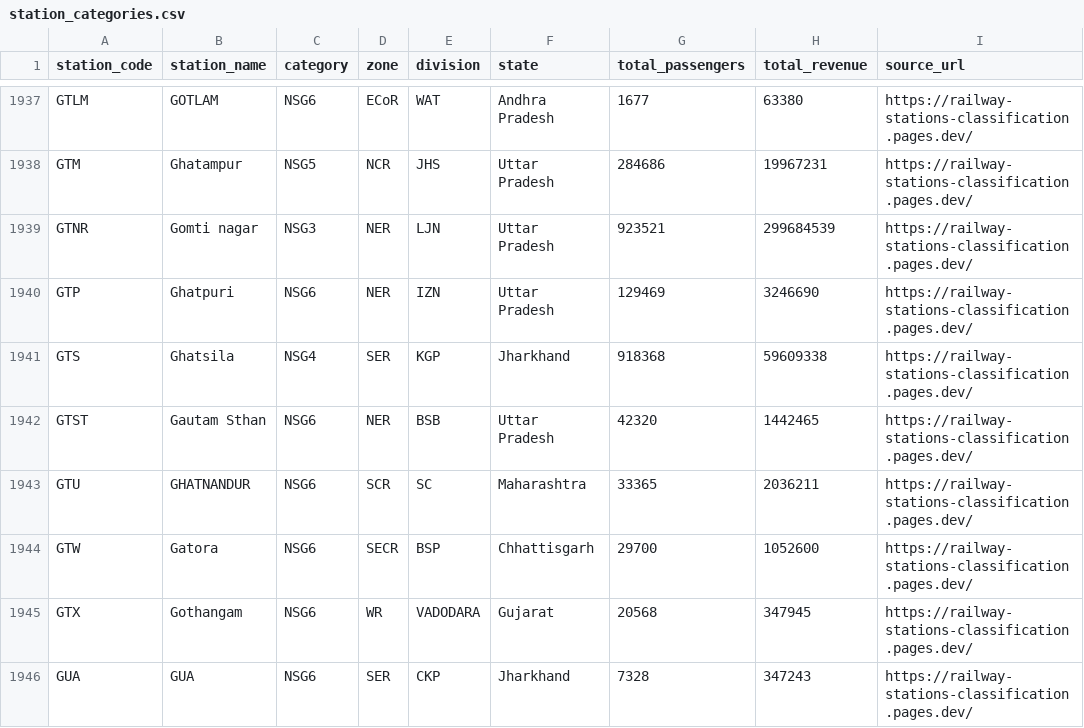
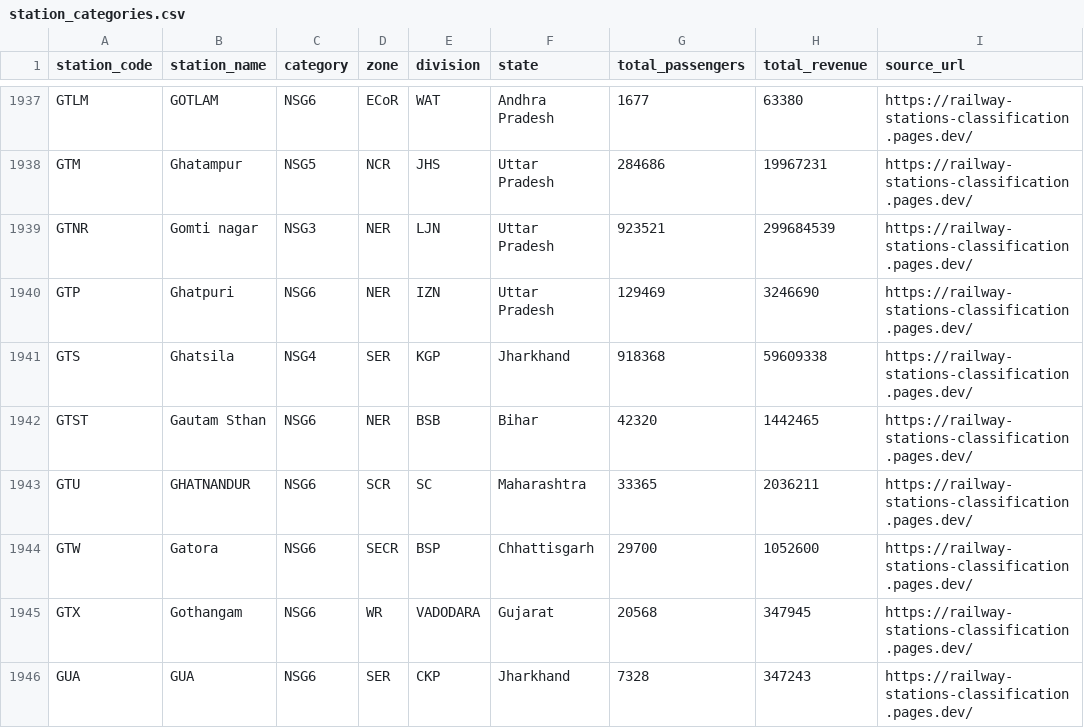
Before and after one commit to subhams07/gisindia4logistics, a CSV file: data/rail/station_categories.csv, drawn as a sheet; only a part is shown, gaps mark what is left out; the diff covers the shown part only.

```diff
--- a/data/rail/station_categories.csv
+++ b/data/rail/station_categories.csv
@@ -1947,3 +1947,3 @@ GTP,Ghatpuri,NSG6,NER,IZN,Uttar Pradesh,129469,3246690,https://railway-stations-
 GTS,Ghatsila,NSG4,SER,KGP,Jharkhand,918368,59609338,https://railway-stations-classification.pages.dev/
-GTST,Gautam Sthan,NSG6,NER,BSB,Uttar Pradesh,42320,1442465,https://railway-stations-classification.pages.dev/
+GTST,Gautam Sthan,NSG6,NER,BSB,Bihar,42320,1442465,https://railway-stations-classification.pages.dev/
 GTU,GHATNANDUR,NSG6,SCR,SC,Maharashtra,33365,2036211,https://railway-stations-classification.pages.dev/
```
Also changed, not shown: 31 edited cells elsewhere in this file, data/logistics_hubs/air_cargo.csv, data/logistics_hubs/ports.csv, 24 other files.
